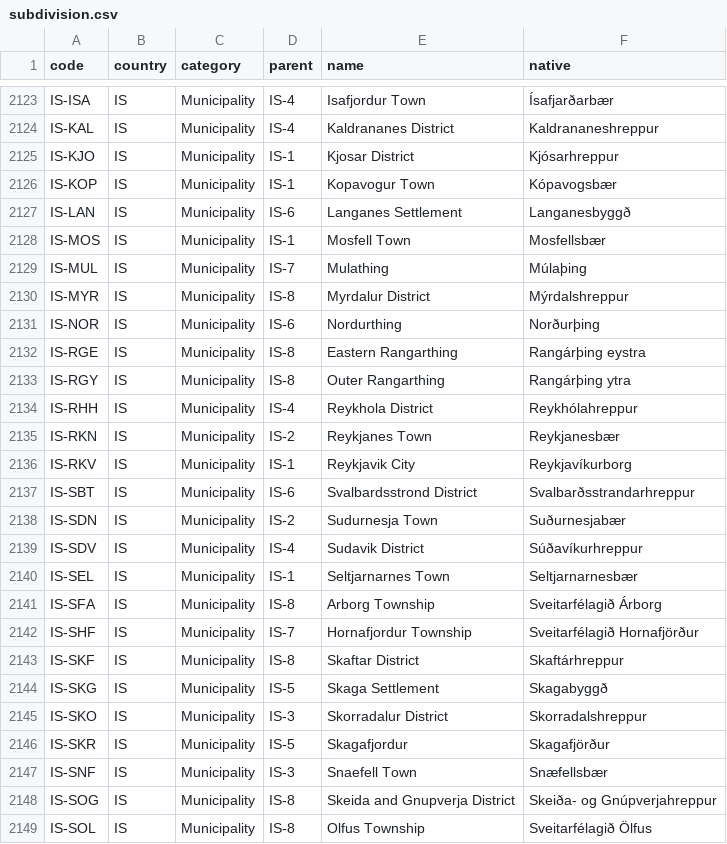
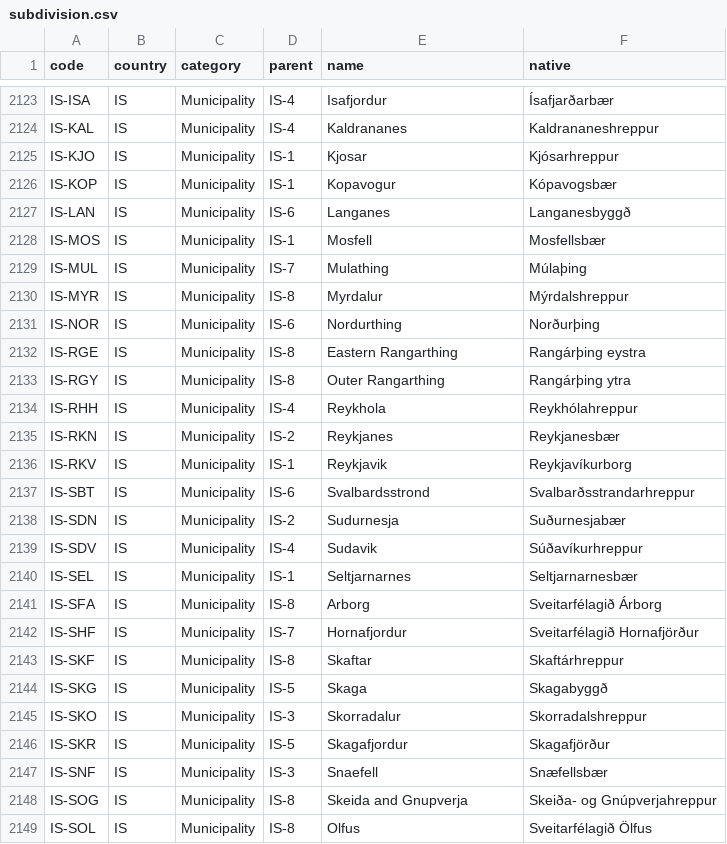
Before and after one commit to chensoft/geodb, a CSV file: datasets/subdivision.csv, drawn as a sheet; only a part is shown, gaps mark what is left out; the diff covers the shown part only; the diff names each change by its address in the sheet, - before the commit and + after, or states it on an @@ line.

```diff
--- a/datasets/subdivision.csv
+++ b/datasets/subdivision.csv
-E2123 (name): Isafjordur Town
+E2123 (name): Isafjordur
-E2124 (name): Kaldrananes District
+E2124 (name): Kaldrananes
-E2125 (name): Kjosar District
+E2125 (name): Kjosar
-E2126 (name): Kopavogur Town
+E2126 (name): Kopavogur
-E2127 (name): Langanes Settlement
+E2127 (name): Langanes
-E2128 (name): Mosfell Town
+E2128 (name): Mosfell
-E2130 (name): Myrdalur District
+E2130 (name): Myrdalur
-E2134 (name): Reykhola District
+E2134 (name): Reykhola
-E2135 (name): Reykjanes Town
+E2135 (name): Reykjanes
-E2136 (name): Reykjavik City
+E2136 (name): Reykjavik
-E2137 (name): Svalbardsstrond District
+E2137 (name): Svalbardsstrond
-E2138 (name): Sudurnesja Town
+E2138 (name): Sudurnesja
-E2139 (name): Sudavik District
+E2139 (name): Sudavik
-E2140 (name): Seltjarnarnes Town
+E2140 (name): Seltjarnarnes
-E2141 (name): Arborg Township
+E2141 (name): Arborg
-E2142 (name): Hornafjordur Township
+E2142 (name): Hornafjordur
-E2143 (name): Skaftar District
+E2143 (name): Skaftar
-E2144 (name): Skaga Settlement
+E2144 (name): Skaga
-E2145 (name): Skorradalur District
+E2145 (name): Skorradalur
-E2147 (name): Snaefell Town
+E2147 (name): Snaefell
-E2148 (name): Skeida and Gnupverja District
+E2148 (name): Skeida and Gnupverja
-E2149 (name): Olfus Township
+E2149 (name): Olfus
```
Also changed, not shown: 110 edited cells elsewhere in this file, 1 other file.
